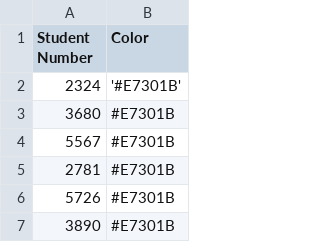
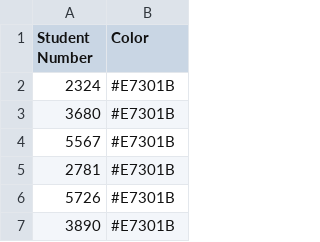
Before and after one commit to mattduranSYS/testingJS, a CSV file: data.csv, drawn as a sheet; only a part is shown.

Commit message:
Update data.csv

```diff
--- a/data.csv
+++ b/data.csv
@@ -1,3 +1,3 @@
 Student Number,Color
-2324,'#E7301B'
+2324,#E7301B
 3680,#E7301B
```
